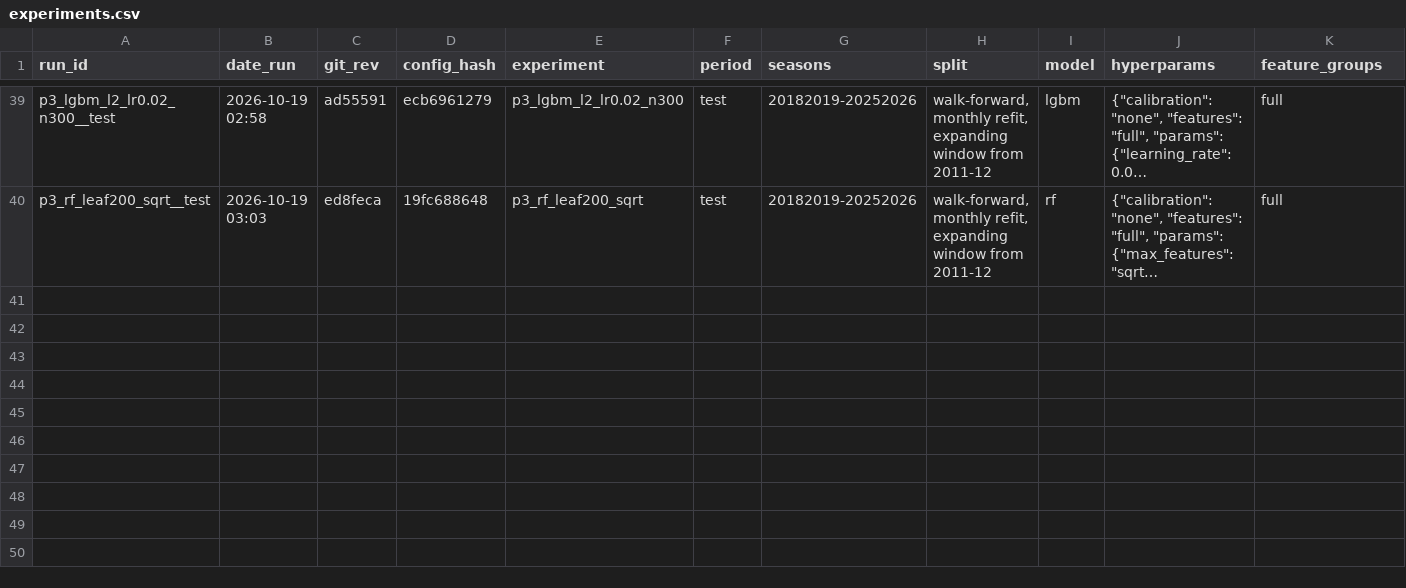
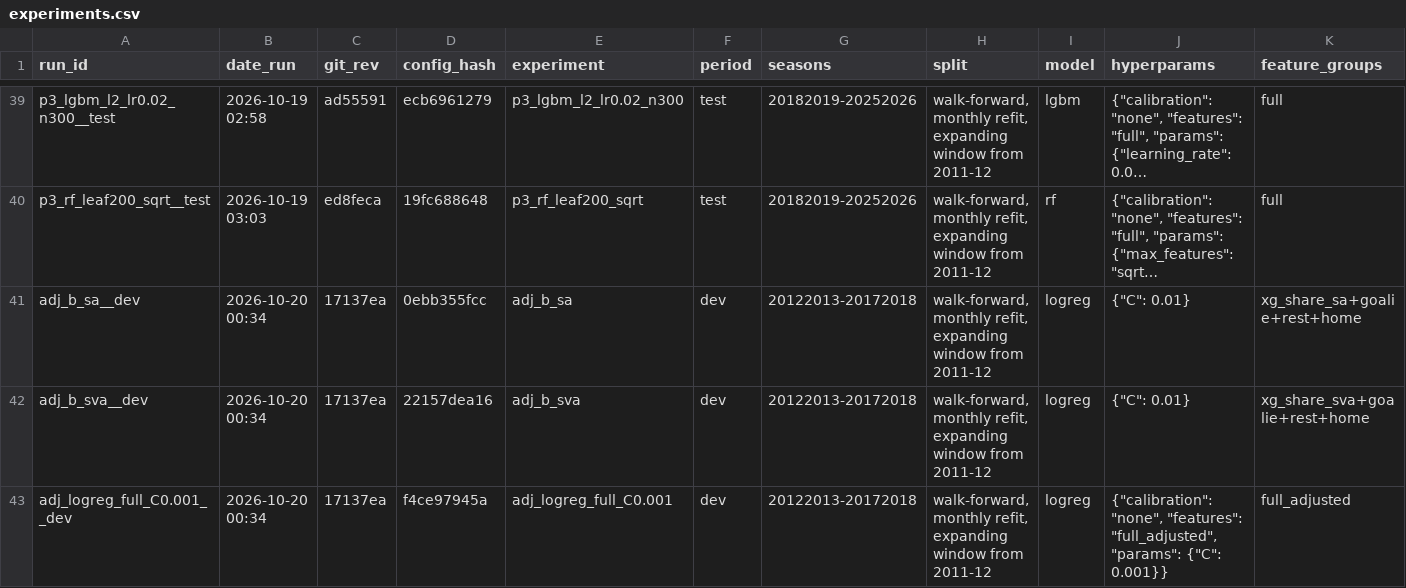
Before and after one commit to Sevbro123/swedish-suede, a CSV file: results/experiments.csv, drawn as a sheet; only a part is shown, gaps mark what is left out; long unchanged cells end in …; rows hold the shown columns only; the diff names each change by its address in the sheet, - before the commit and + after, or states it on an @@ line.

```diff
--- a/results/experiments.csv
+++ b/results/experiments.csv
+row 41: adj_b_sa__dev | 2026-10-20 00:34 | 17137ea | 0ebb355fcc | adj_b_sa | dev | 20122013-20172018 | walk-forward, monthly refit, expanding window from 2011-12 | logreg | {"C": 0.01} | xg_share_sa+goalie+rest+home
+row 42: adj_b_sva__dev | 2026-10-20 00:34 | 17137ea | 22157dea16 | adj_b_sva | dev | 20122013-20172018 | walk-forward, monthly refit, expanding window from 2011-12 | logreg | {"C": 0.01} | xg_share_sva+goalie+rest+home
+row 43: adj_logreg_full_C0.001__dev | 2026-10-20 00:34 | 17137ea | f4ce97945a | adj_logreg_full_C0.001 | dev | 20122013-20172018 | walk-forward, monthly refit, expanding window from 2011-12 | logreg | {"calibration": "none", "features": "full_adjusted", "params": {"C": 0.001}} | full_adjusted
```
Also changed, not shown: 17 other files.
